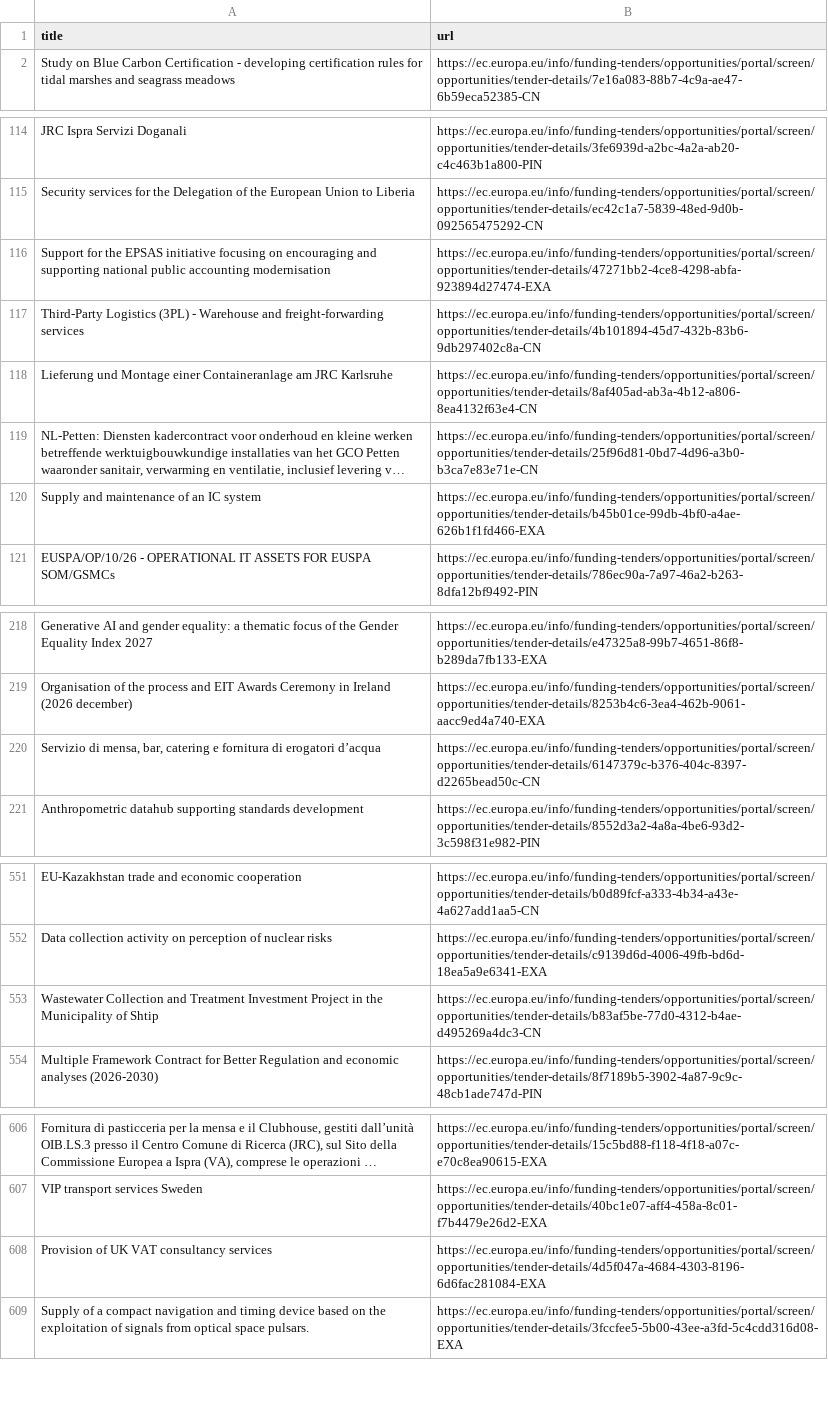
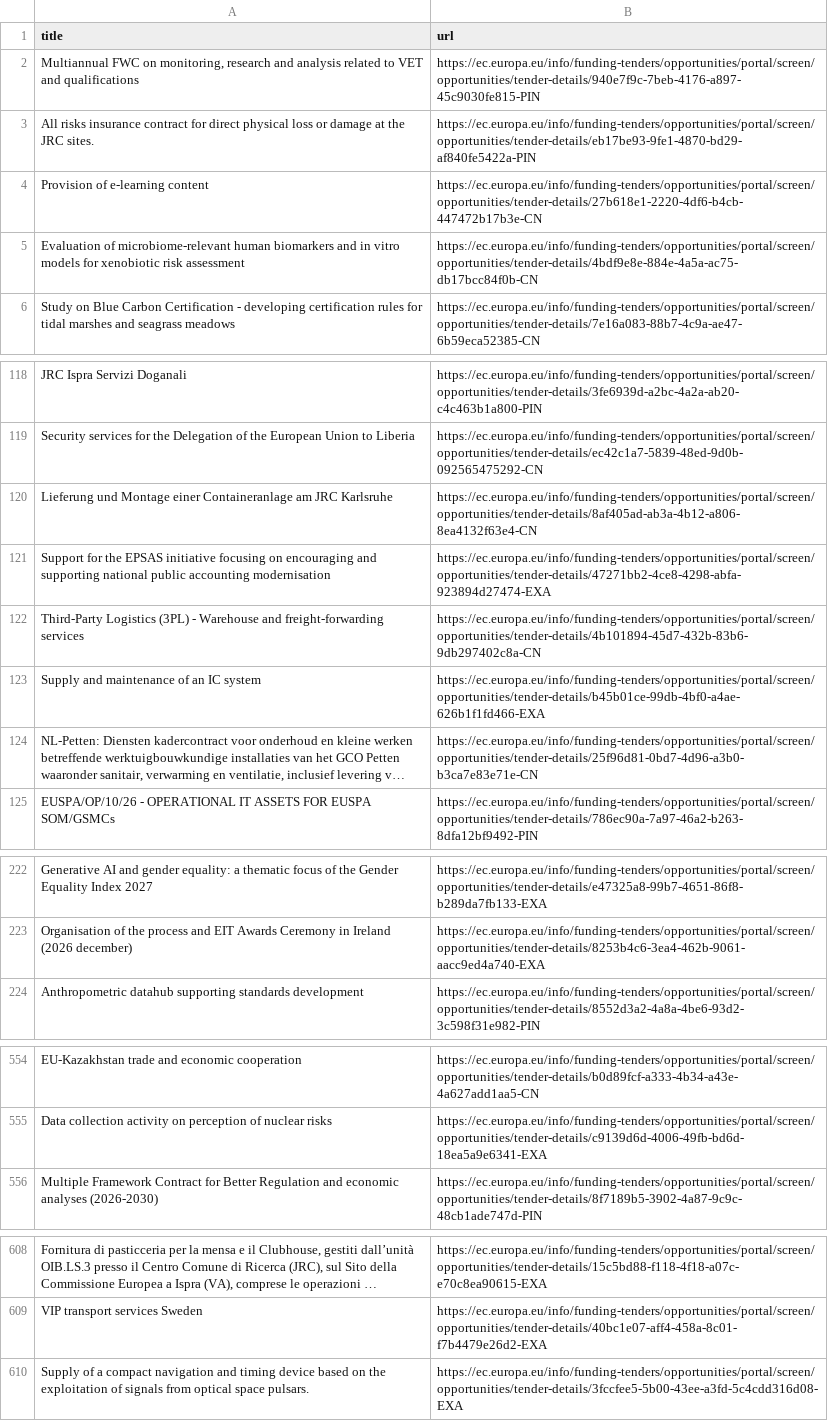
Before and after one commit to Lobal-coder/eufundsscraper, a CSV file: docs/tenders-list.csv, drawn as a sheet; only a part is shown, gaps mark what is left out; long unchanged cells end in …; removed rows and columns are numbered as before the commit, all else as after; the diff covers the shown part only; the diff names each change by its address in the sheet, - before the commit and + after, or states it on an @@ line.

```diff
--- a/docs/tenders-list.csv
+++ b/docs/tenders-list.csv
+row 2: Multiannual FWC on monitoring, research and analysis related to VET and qualifications | https://ec.europa.eu/info/funding-tenders/opportunities/portal/screen/opportunities/tender-details/940e7f9c-7beb-4176-a897-45c9030fe815-PIN
+row 3: All risks insurance contract for direct physical loss or damage at the JRC sites. | https://ec.europa.eu/info/funding-tenders/opportunities/portal/screen/opportunities/tender-details/eb17be93-9fe1-4870-bd29-af840fe5422a-PIN
+row 4: Provision of e-learning content | https://ec.europa.eu/info/funding-tenders/opportunities/portal/screen/opportunities/tender-details/27b618e1-2220-4df6-b4cb-447472b17b3e-CN
+row 5: Evaluation of microbiome-relevant human biomarkers and in vitro models for xenobiotic risk assessment | https://ec.europa.eu/info/funding-tenders/opportunities/portal/screen/opportunities/tender-details/4bdf9e8e-884e-4a5a-ac75-db17bcc84f0b-CN
@@ row 118 moved to row 120: Lieferung und Montage einer Containeranl… @@
@@ row 120 moved to row 123: Supply and maintenance of an IC system @@
-row 220: Servizio di mensa, bar, catering e fornitura di erogatori d’acqua | https://ec.europa.eu/info/funding-tenders/opportunities/portal/screen/opportunities/tender-details/6147379c-b376-404c-8397-d2265bead50c-CN
-row 553: Wastewater Collection and Treatment Investment Project in the Municipality of Shtip | https://ec.europa.eu/info/funding-tenders/opportunities/portal/screen/opportunities/tender-details/b83af5be-77d0-4312-b4ae-d495269a4dc3-CN
-row 608: Provision of UK VAT consultancy services | https://ec.europa.eu/info/funding-tenders/opportunities/portal/screen/opportunities/tender-details/4d5f047a-4684-4303-8196-6d6fac281084-EXA
```
Also changed, not shown: 4 moved rows elsewhere in this file, docs/funding-list.csv, docs/funding_enriched.csv, 6 other files.
